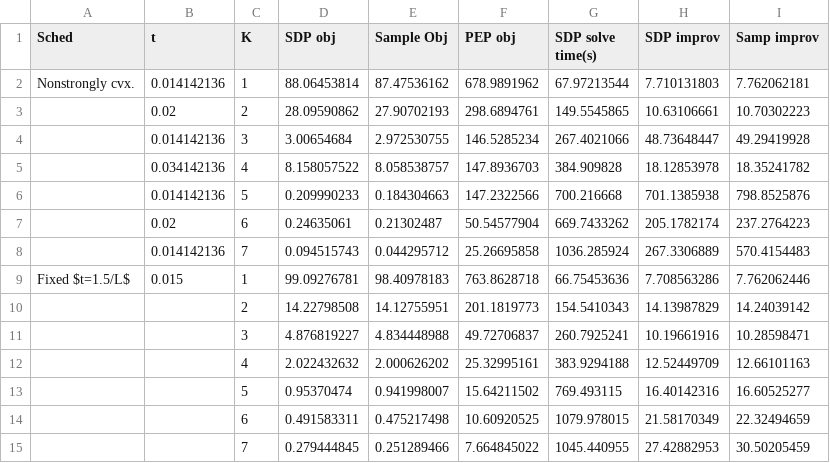
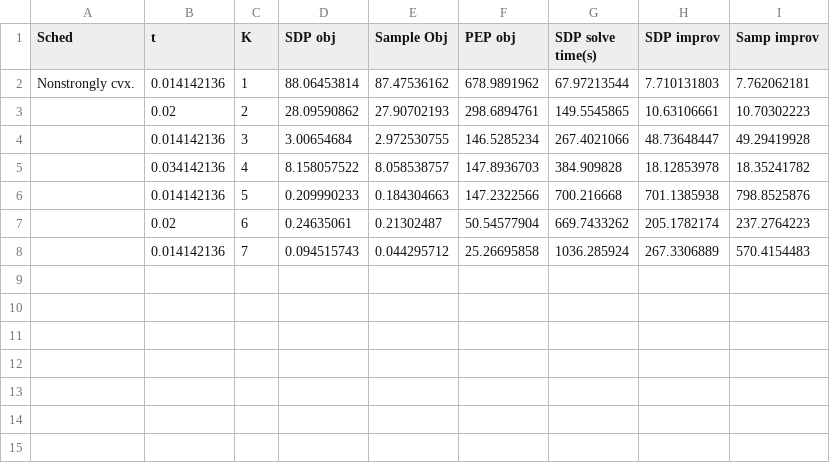
Before and after one commit to stellatogrp/algorithm_verification, a CSV file: paper_experiments/silver/data/nonstrongsilver_paper_ratio.csv, drawn as a sheet; the diff names each change by its address in the sheet, - before the commit and + after, or states it on an @@ line.

```diff
--- a/paper_experiments/silver/data/nonstrongsilver_paper_ratio.csv
+++ b/paper_experiments/silver/data/nonstrongsilver_paper_ratio.csv
-row 9: Fixed $t=1.5/L$ | 0.015 | 1 | 99.09276781 | 98.40978183 | 763.8628718 | 66.75453636 | 7.708563286 | 7.762062446
-row 10:  |  | 2 | 14.22798508 | 14.12755951 | 201.1819773 | 154.5410343 | 14.13987829 | 14.24039142
-row 11:  |  | 3 | 4.876819227 | 4.834448988 | 49.72706837 | 260.7925241 | 10.19661916 | 10.28598471
-row 12:  |  | 4 | 2.022432632 | 2.000626202 | 25.32995161 | 383.9294188 | 12.52449709 | 12.66101163
-row 13:  |  | 5 | 0.95370474 | 0.941998007 | 15.64211502 | 769.493115 | 16.40142316 | 16.60525277
-row 14:  |  | 6 | 0.491583311 | 0.475217498 | 10.60920525 | 1079.978015 | 21.58170349 | 22.32494659
-row 15:  |  | 7 | 0.279444845 | 0.251289466 | 7.664845022 | 1045.440955 | 27.42882953 | 30.50205459
```
Also changed, not shown: paper_experiments/silver/data/nonstrongsilver_ratio_rounded.csv, 13 other files.
